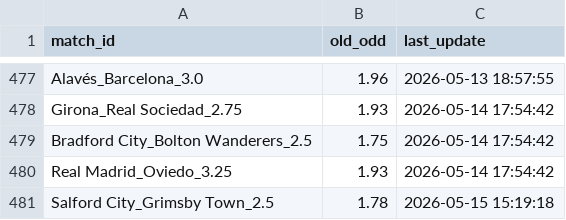
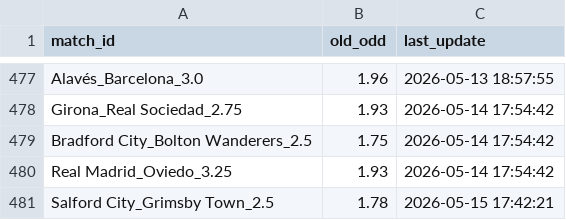
Before and after one commit to pnstung-ui/Vebo_idol, a CSV file: odds_tracker.csv, drawn as a sheet; only a part is shown, gaps mark what is left out.

Commit message:
Shark update [skip ci]

```diff
--- a/odds_tracker.csv
+++ b/odds_tracker.csv
@@ -480,2 +480,2 @@ Bradford City_Bolton Wanderers_2.5,1.75,2026-05-14 17:54:42
 Real Madrid_Oviedo_3.25,1.93,2026-05-14 17:54:42
-Salford City_Grimsby Town_2.5,1.78,2026-05-15 15:19:18
+Salford City_Grimsby Town_2.5,1.78,2026-05-15 17:42:21
```
